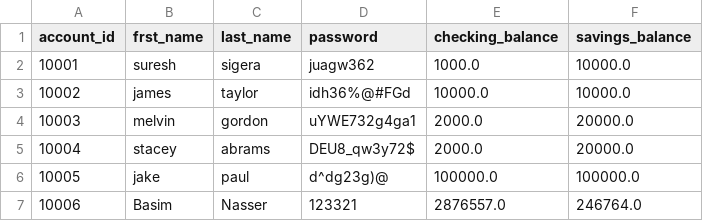
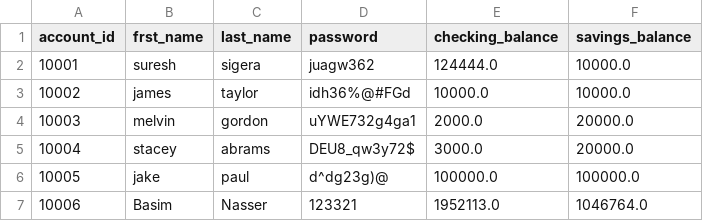
Before and after one commit to BasimNasserMu/banking-project, a CSV file: data/bank.csv, drawn as a sheet.

Commit message:
Implemented Transfer between accounts

```diff
--- a/data/bank.csv
+++ b/data/bank.csv
@@ -1,7 +1,7 @@
 account_id,frst_name,last_name,password,checking_balance,savings_balance
-10001,suresh,sigera,juagw362,1000.0,10000.0
+10001,suresh,sigera,juagw362,124444.0,10000.0
 10002,james,taylor,idh36%@#FGd,10000.0,10000.0
 10003,melvin,gordon,uYWE732g4ga1,2000.0,20000.0
-10004,stacey,abrams,DEU8_qw3y72$,2000.0,20000.0
+10004,stacey,abrams,DEU8_qw3y72$,3000.0,20000.0
 10005,jake,paul,d^dg23g)@,100000.0,100000.0
-10006,Basim,Nasser,123321,2876557.0,246764.0
+10006,Basim,Nasser,123321,1952113.0,1046764.0
```
Also changed, not shown: 1 other file.
